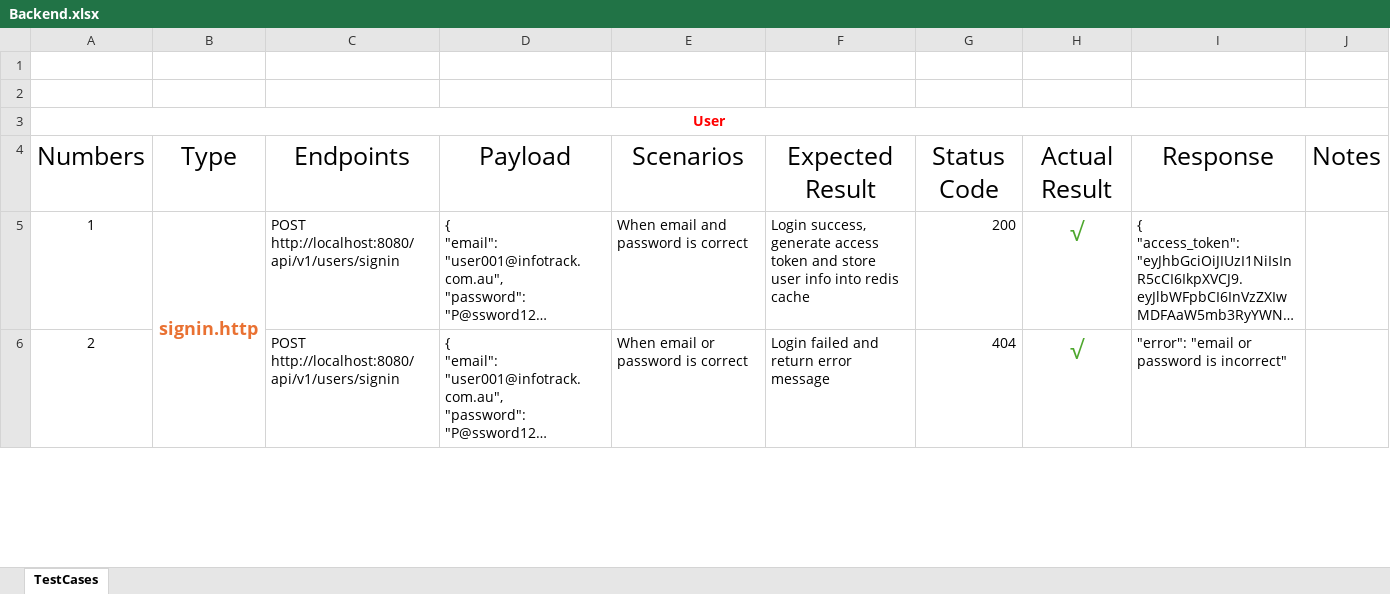
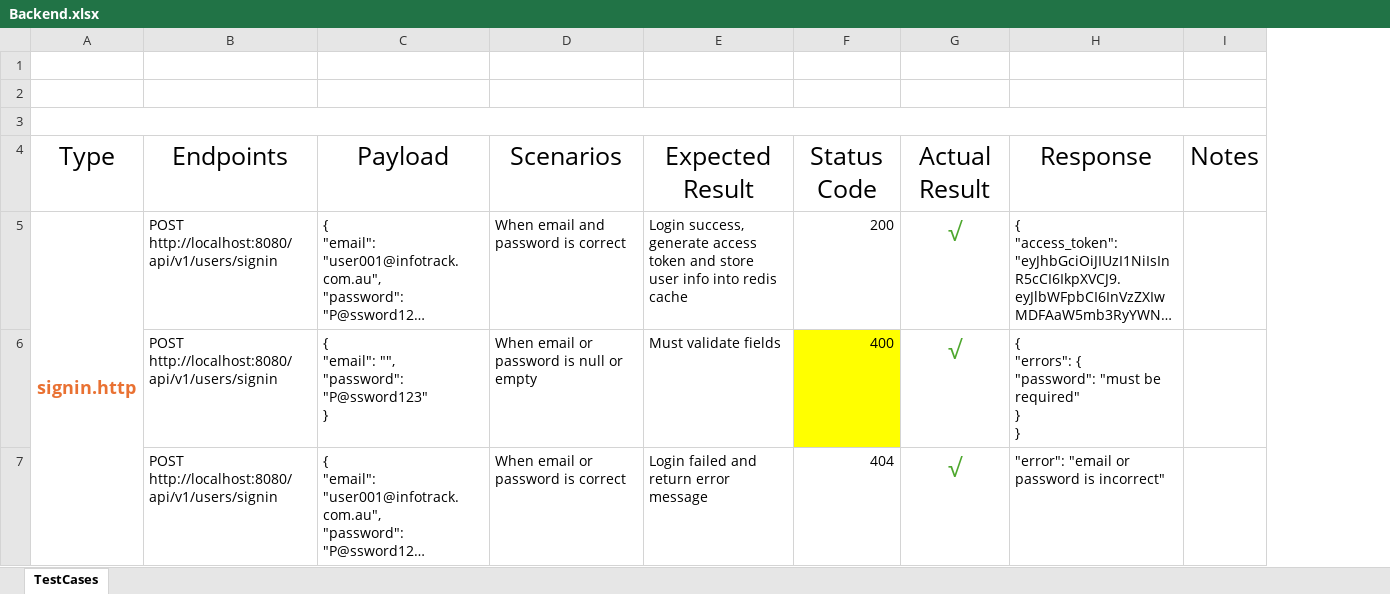
Before and after one commit to EngineerProOrg/BE-K14, an Excel workbook: social-media/testcases/Backend.xlsx, sheet TestCases, drawn as a sheet; only a part is shown; long unchanged cells end in …; values as stored, in another font and other column widths than the file's, no borders; removed rows and columns are numbered as before the commit, all else as after; ↵ is a line break in a cell; the diff covers the shown part only; the diff names each change by its address in the sheet, - before the commit and + after, or states it on an @@ line.

```diff
--- a/social-media/testcases/Backend.xlsx (sheet TestCases)
+++ b/social-media/testcases/Backend.xlsx (sheet TestCases)
-column A, rows 3-6: User | Numbers | 1 | 2
+A3:I3 merged
+row 6:  | POST http://localhost:8080/api/v1/users/signin | { ↵ "email": "", ↵ "password": "P@ssword123" ↵ } | When email or password is null or empty | Must validate fields | 400 | √ | { ↵ "errors": { ↵ "password": "must be required" ↵ } ↵ }
```
Also changed, not shown: 27 added rows elsewhere in this sheet, 13 other files.
